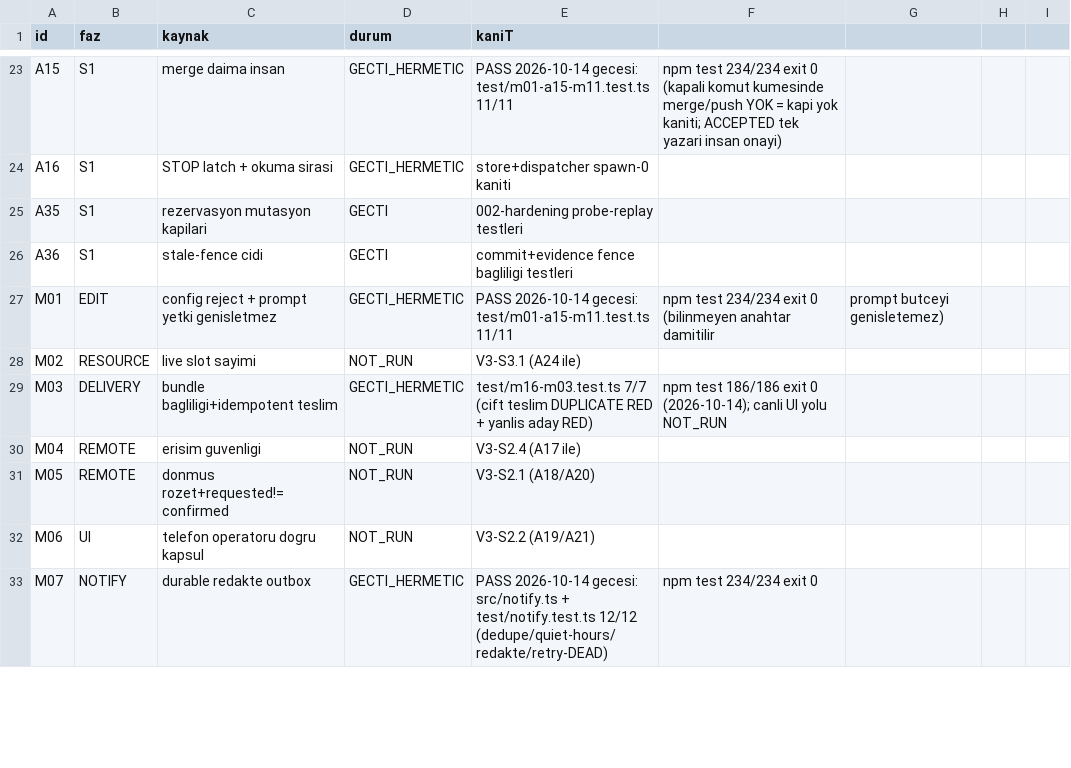
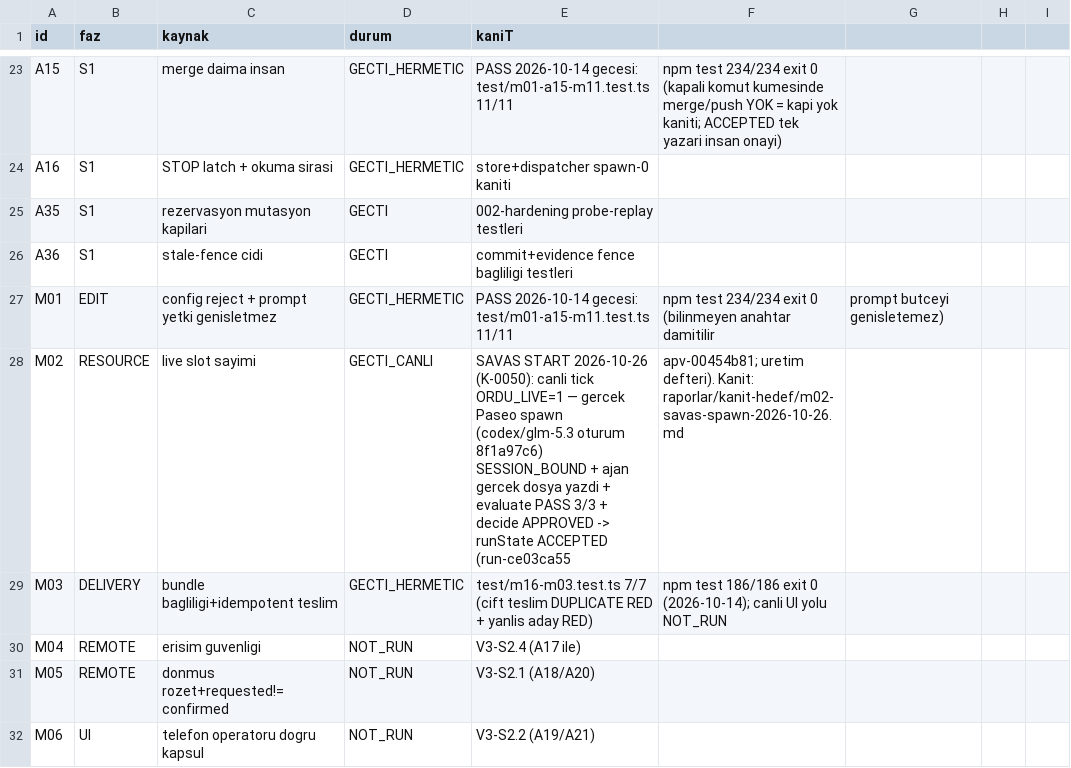
Before and after one commit to javamodu/paseo-plugin, a CSV file: plans/kabul.csv, drawn as a sheet; only a part is shown, gaps mark what is left out; the shorter side is filled out with more unchanged rows.

```diff
--- a/plans/kabul.csv
+++ b/plans/kabul.csv
@@ -27,3 +27,3 @@ A36,S1,stale-fence cidi,GECTI,commit+evidence fence bagliligi testleri
 M01,EDIT,config reject + prompt yetki genisletmez,GECTI_HERMETIC,PASS 2026-10-14 gecesi: test/m01-a15-m11.test.ts 11/11, npm test 234/234 exit 0 (bilinmeyen anahtar damitilir, prompt butceyi genisletemez)
-M02,RESOURCE,live slot sayimi,NOT_RUN,V3-S3.1 (A24 ile)
+M02,RESOURCE,live slot sayimi,GECTI_CANLI,SAVAS START 2026-10-26 (K-0050): canli tick ORDU_LIVE=1 — gercek Paseo spawn (codex/glm-5.3 oturum 8f1a97c6) SESSION_BOUND + ajan gercek dosya yazdi + evaluate PASS 3/3 + decide APPROVED -> runState ACCEPTED (run-ce03ca55, apv-00454b81; uretim defteri). Kanit: raporlar/kanit-hedef/m02-savas-spawn-2026-10-26.md
 M03,DELIVERY,bundle bagliligi+idempotent teslim,GECTI_HERMETIC,test/m16-m03.test.ts 7/7 (cift teslim DUPLICATE RED + yanlis aday RED), npm test 186/186 exit 0 (2026-10-14); canli UI yolu NOT_RUN
```
Also changed, not shown: 11 other files.
